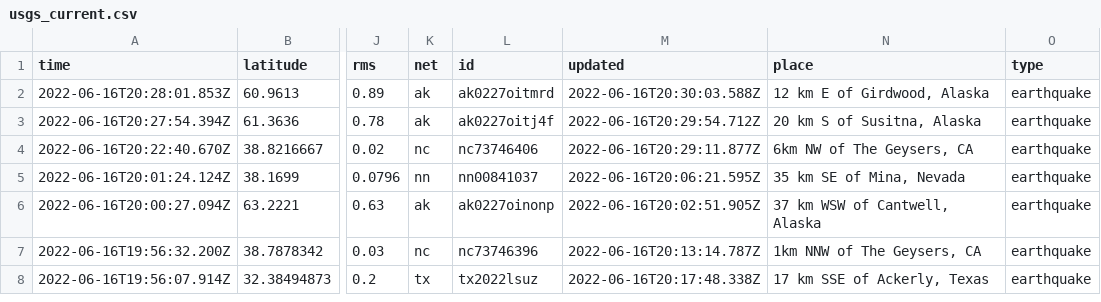
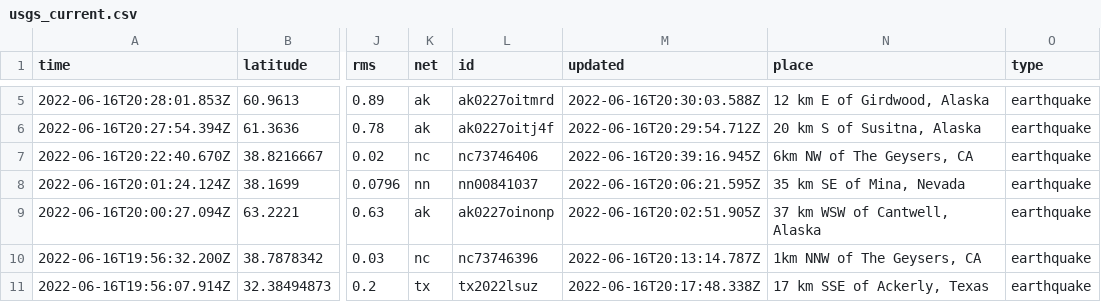
Before and after one commit to jemmastephenson/my-data-robot, a CSV file: usgs_current.csv, drawn as a sheet; only a part is shown, gaps mark what is left out; addresses are those after the commit; the diff covers the shown part only; the diff names each change by its address in the sheet, - before the commit and + after, or states it on an @@ line.

```diff
--- a/usgs_current.csv
+++ b/usgs_current.csv
-M7 (updated): 2022-06-16T20:29:11.877Z
+M7 (updated): 2022-06-16T20:39:16.945Z
```
Also changed, not shown: 4 added rows, 3 removed rows and 5 edited cells elsewhere in this file.
